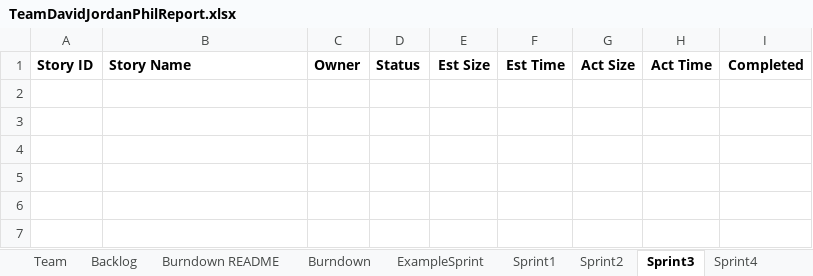
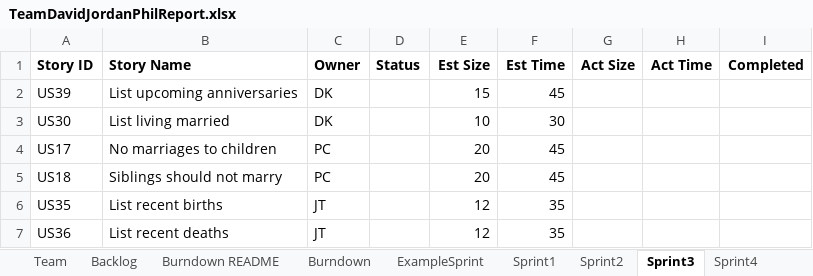
Before and after one commit to DavidKim15/CS555, an Excel workbook: TeamDavidJordanPhilReport.xlsx, sheet Sprint3, drawn as a sheet; values as stored, in another font and other column widths than the file's, no borders; charts and pictures not drawn; the diff names each change by its address in the sheet, - before the commit and + after, or states it on an @@ line.

Commit message:
integrated david's sprint3

```diff
--- a/TeamDavidJordanPhilReport.xlsx (sheet Sprint3)
+++ b/TeamDavidJordanPhilReport.xlsx (sheet Sprint3)
+row 2: US39 | List upcoming anniversaries | DK |  | 15 | 45
+row 3: US30 | List living married | DK |  | 10 | 30
+row 4: US17 | No marriages to children | PC |  | 20 | 45
+row 5: US18 | Siblings should not marry | PC |  | 20 | 45
+row 6: US35 | List recent births | JT |  | 12 | 35
+row 7: US36 | List recent deaths | JT |  | 12 | 35
```
Also changed, not shown: sheet Sprint2, sheet Backlog, sheet Burndown, sheet Stories, charts or pictures, 9 other files.
